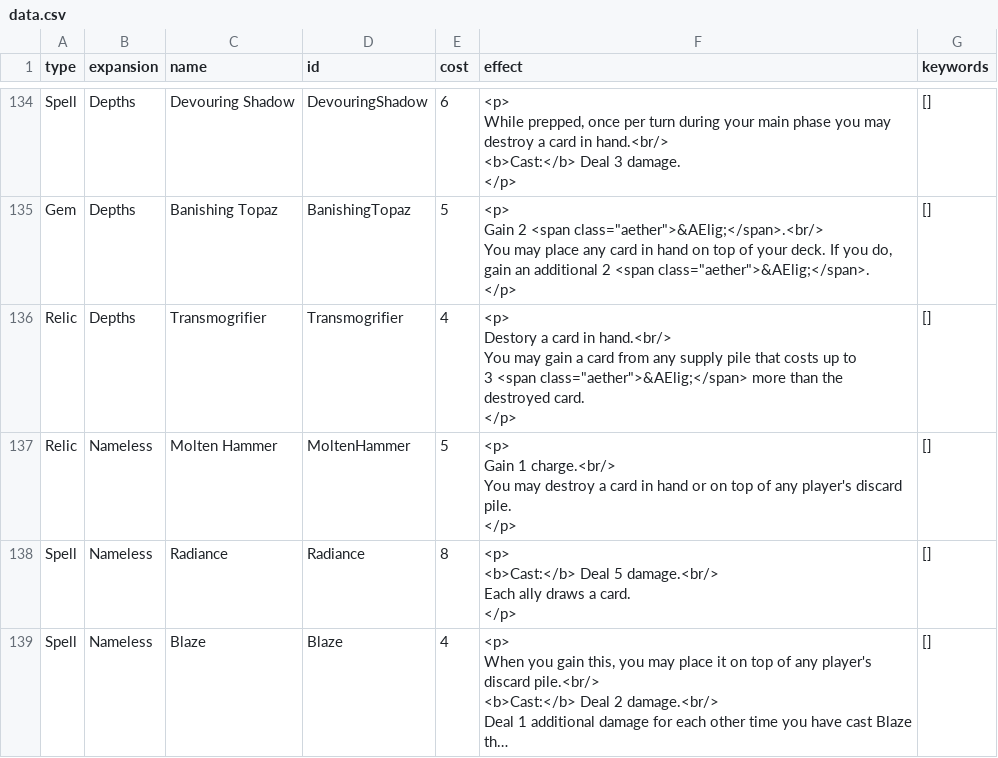
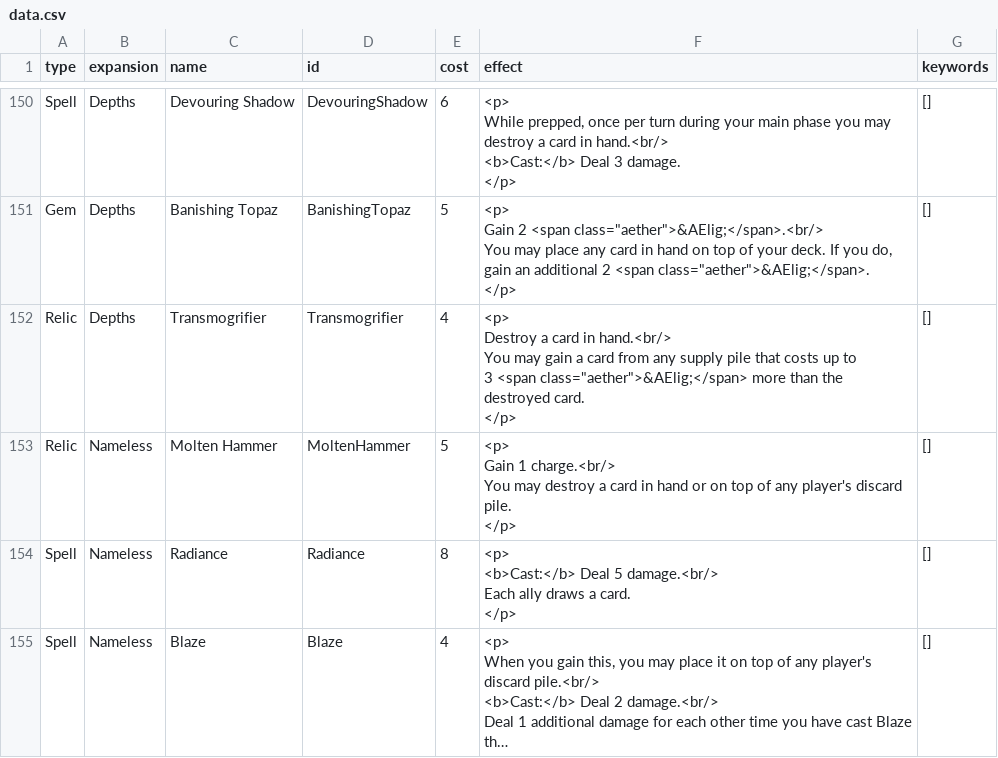
Before and after one commit to on3iro/aeons-end-randomizer, a CSV file: dataParser/data.csv, drawn as a sheet; only a part is shown, gaps mark what is left out; long unchanged cells end in …; the diff covers the shown part only.

Commit message:
[BUGFIX] Various typos
Destory -> destroy
mat -> may
your -> you and vice versa
use the Aether logo instead of saying Aether
Remove silence tag from a card that doesn't silence

```diff
--- a/dataParser/data.csv
+++ b/dataParser/data.csv
@@ -918,9 +918,9 @@ Gem,Depths,Banishing Topaz,BanishingTopaz,5,"
       ",[]
-Relic,Depths,Transmogrifier,Transmogrifier,4,"
-      <p>
-        Destory a card in hand.<br/>
-        You may gain a card from any supply pile that costs up to
-        3 <span class=""aether"">&AElig;</span> more than the destroyed card.
-      </p>
-        ",[]
+Relic,Depths,Transmogrifier,Transmogrifier,4,"
+      <p>
+        Destroy a card in hand.<br/>
+        You may gain a card from any supply pile that costs up to
+        3 <span class=""aether"">&AElig;</span> more than the destroyed card.
+      </p>
+        ",[]
 Relic,Nameless,Molten Hammer,MoltenHammer,5,"
```
Also changed, not shown: 18 added rows, 2 removed rows and 13 edited cells elsewhere in this file, 20 other files.
